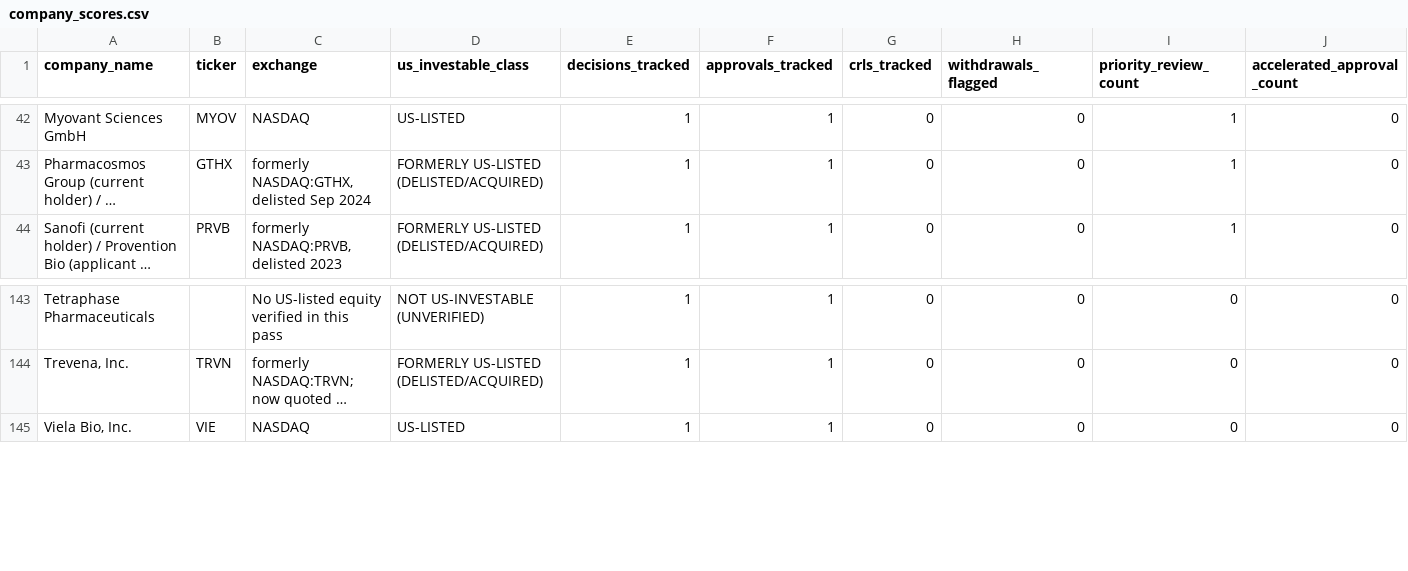
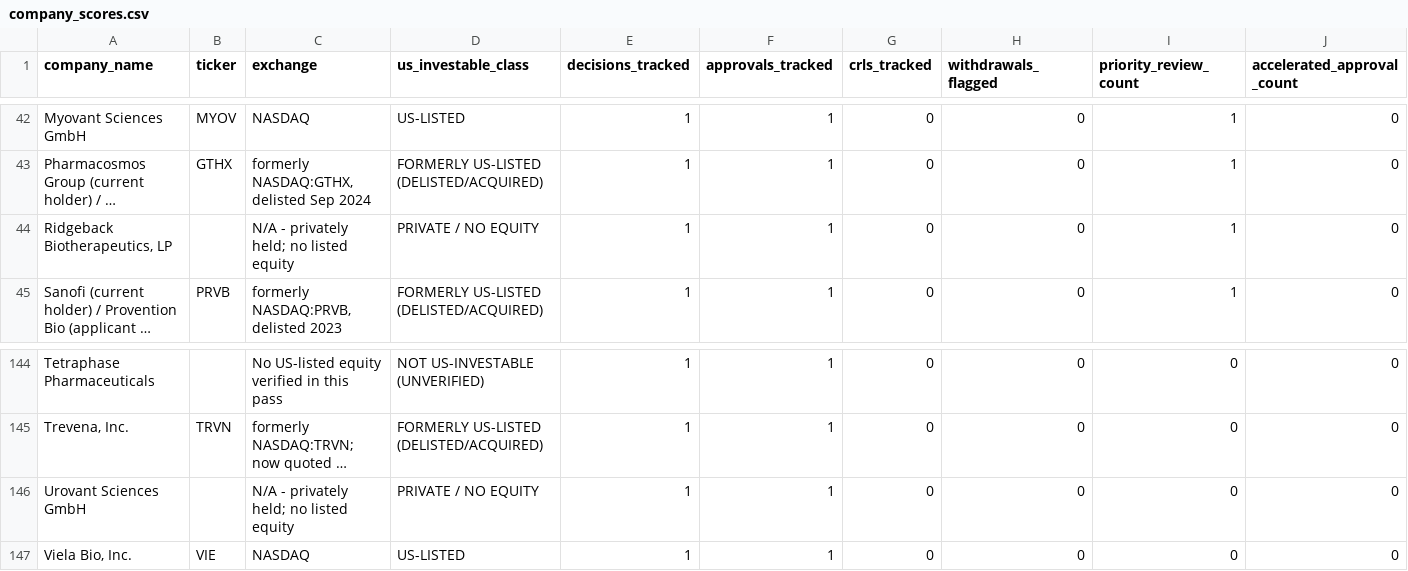
Before and after one commit to buffedlizard55-lab/DrugAnalysis, a CSV file: data/company_scores.csv, drawn as a sheet; only a part is shown, gaps mark what is left out; long unchanged cells end in …; rows hold the shown columns only; the diff names each change by its address in the sheet, - before the commit and + after, or states it on an @@ line.

Commit message:
Complete 2020 FDA boundary entries
Co-authored-by: arena-agent <297053741+arena-agent@users.noreply.github.com>

```diff
--- a/data/company_scores.csv
+++ b/data/company_scores.csv
+row 44: Ridgeback Biotherapeutics, LP |  | N/A - privately held; no listed equity | PRIVATE / NO EQUITY | 1 | 1 | 0 | 0 | 1 | 0
+row 146: Urovant Sciences GmbH |  | N/A - privately held; no listed equity | PRIVATE / NO EQUITY | 1 | 1 | 0 | 0 | 0 | 0
```
Also changed, not shown: data/core_analysis_table.csv, data/fda_decisions_master.csv, 3 other files.
